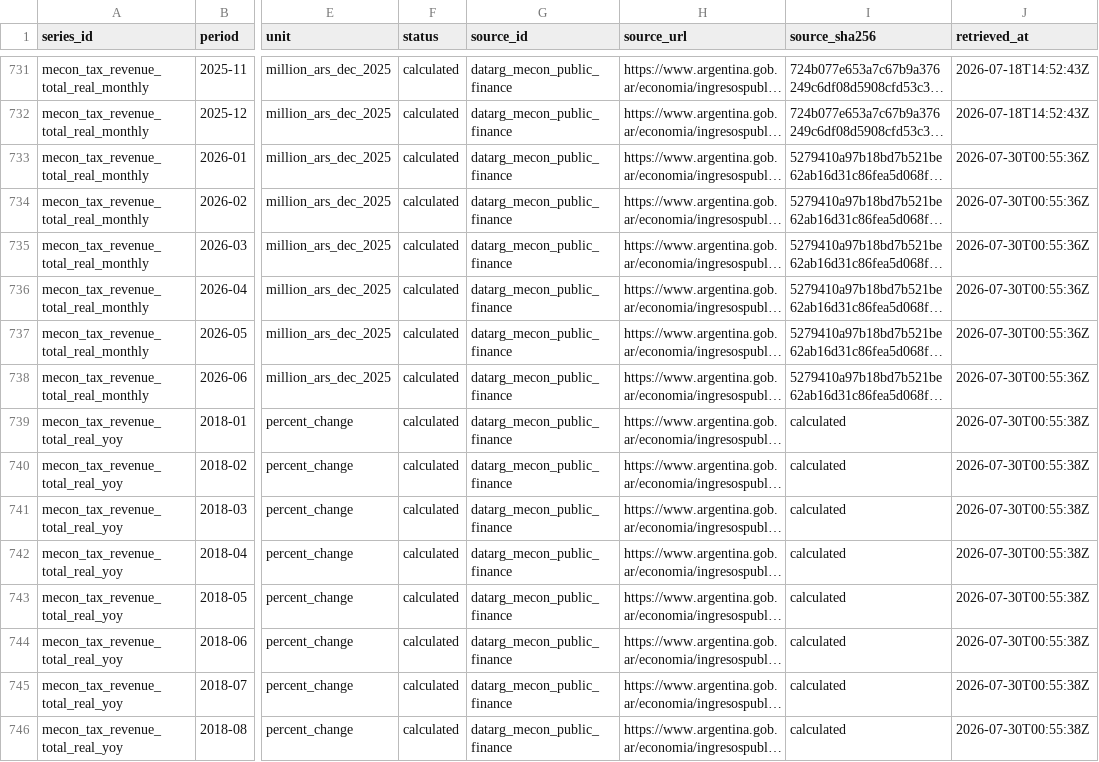
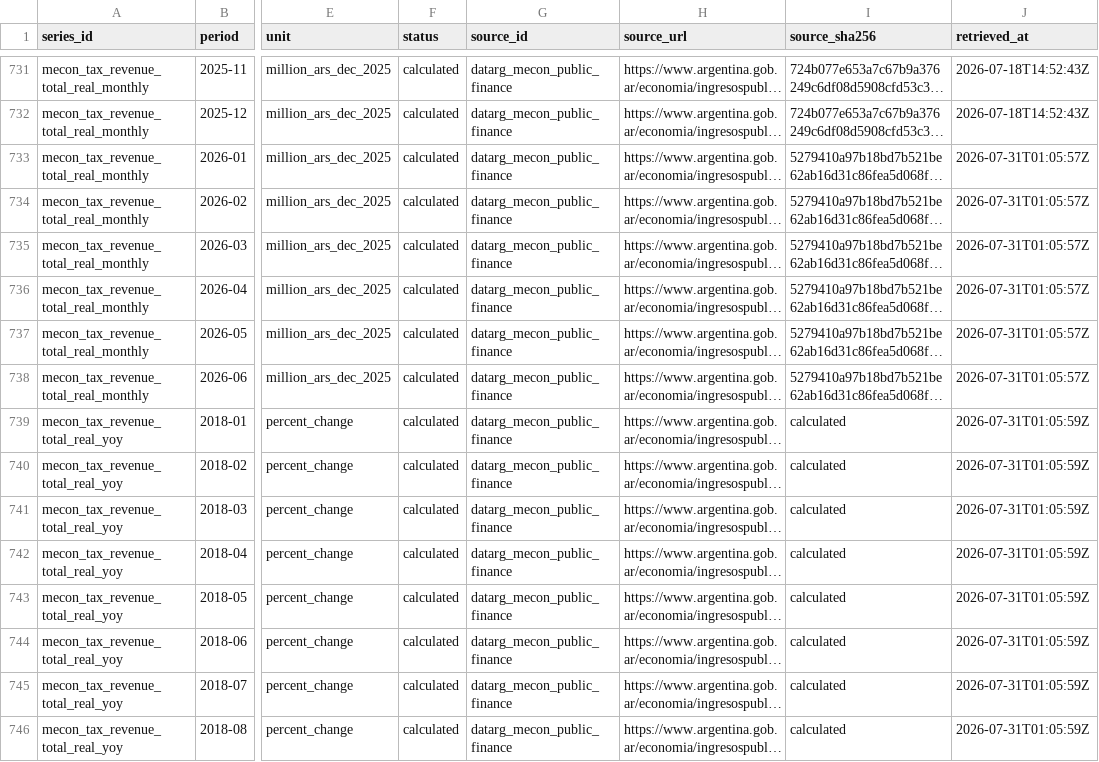
Before and after one commit to mlinei/DatArg, a CSV file: data/processed/fiscal.csv, drawn as a sheet; only a part is shown, gaps mark what is left out; long unchanged cells end in …; the diff covers the shown part only; the diff names each change by its address in the sheet, - before the commit and + after, or states it on an @@ line.

```diff
--- a/data/processed/fiscal.csv
+++ b/data/processed/fiscal.csv
-J733:J738 (retrieved_at): 2026-07-30T00:55:36Z
+J733:J738 (retrieved_at): 2026-07-31T01:05:57Z
-J739:J746 (retrieved_at): 2026-07-30T00:55:38Z
+J739:J746 (retrieved_at): 2026-07-31T01:05:59Z
```
Also changed, not shown: 177 edited cells elsewhere in this file, data/processed/gdp.csv, data/processed/markets.csv, 28 other files.
